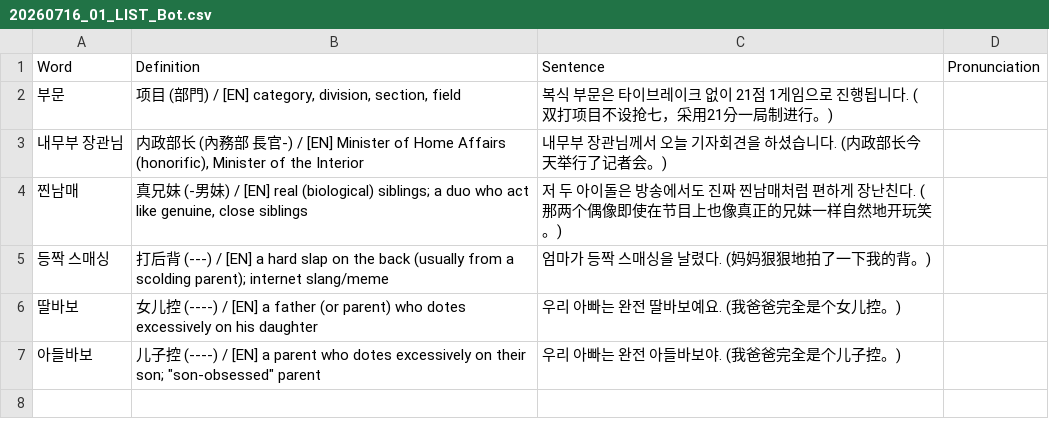
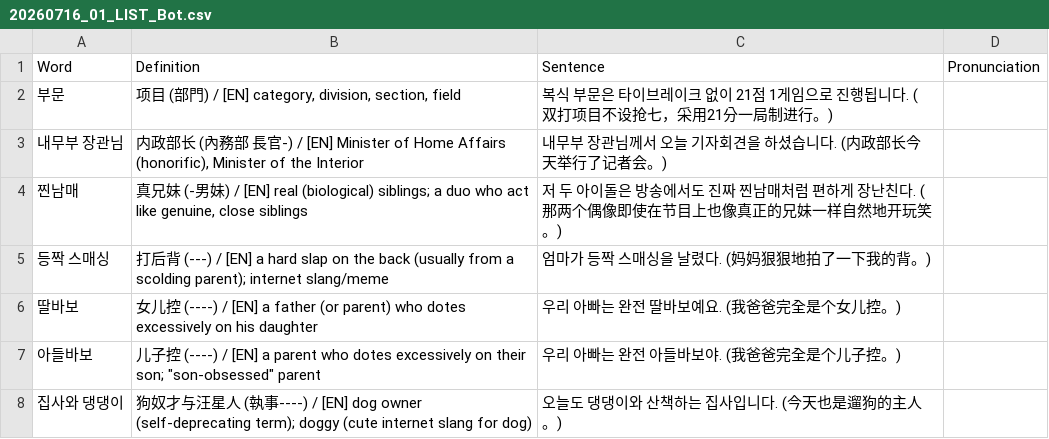
Before and after one commit to sinhong96/Korean-FlashCard-Web, a CSV file: vocablist_csv/20260716_01_LIST_Bot.csv, drawn as a sheet; the diff names each change by its address in the sheet, - before the commit and + after, or states it on an @@ line.

Commit message:
Bot: add 1 word(s)

```diff
--- a/vocablist_csv/20260716_01_LIST_Bot.csv
+++ b/vocablist_csv/20260716_01_LIST_Bot.csv
+row 8: 집사와 댕댕이 | 狗奴才与汪星人 (執事----) / [EN] dog owner (self-deprecating term); doggy (cute internet slang for dog) | 오늘도 댕댕이와 산책하는 집사입니다. (今天也是遛狗的主人。)
```
